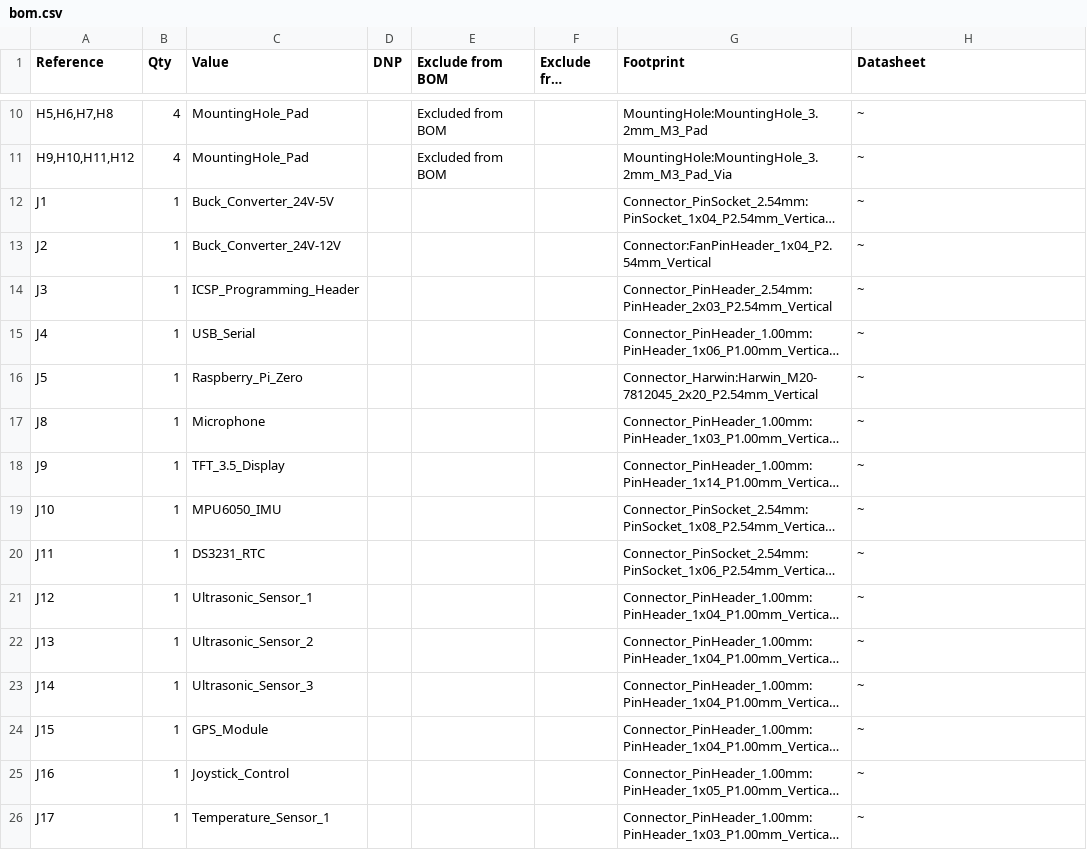
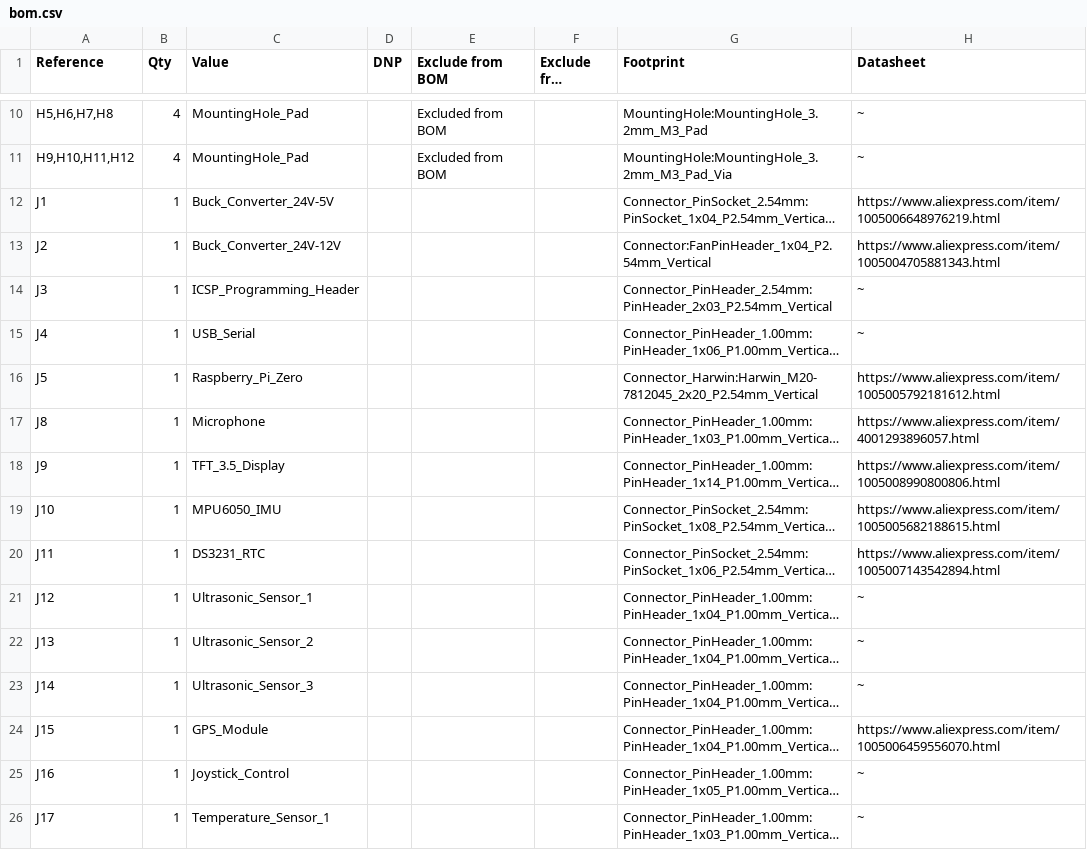
Before and after one commit to prisca7c/Customized-AI-Electric-Wheelchair, a CSV file: bom.csv, drawn as a sheet; only a part is shown, gaps mark what is left out; long unchanged cells end in …; the diff covers the shown part only; the diff names each change by its address in the sheet, - before the commit and + after, or states it on an @@ line.

```diff
--- a/bom.csv
+++ b/bom.csv
-H12 (Datasheet): ~
+H12 (Datasheet): https://www.aliexpress.com/item/1005006648976219.html
-H13 (Datasheet): ~
+H13 (Datasheet): https://www.aliexpress.com/item/1005004705881343.html
-H16 (Datasheet): ~
+H16 (Datasheet): https://www.aliexpress.com/item/1005005792181612.html
-H17 (Datasheet): ~
+H17 (Datasheet): https://www.aliexpress.com/item/4001293896057.html
-H18 (Datasheet): ~
+H18 (Datasheet): https://www.aliexpress.com/item/1005008990800806.html
-H19 (Datasheet): ~
+H19 (Datasheet): https://www.aliexpress.com/item/1005005682188615.html
-H20 (Datasheet): ~
+H20 (Datasheet): https://www.aliexpress.com/item/1005007143542894.html
-H24 (Datasheet): ~
+H24 (Datasheet): https://www.aliexpress.com/item/1005006459556070.html
```
Also changed, not shown: 17 edited cells elsewhere in this file.
